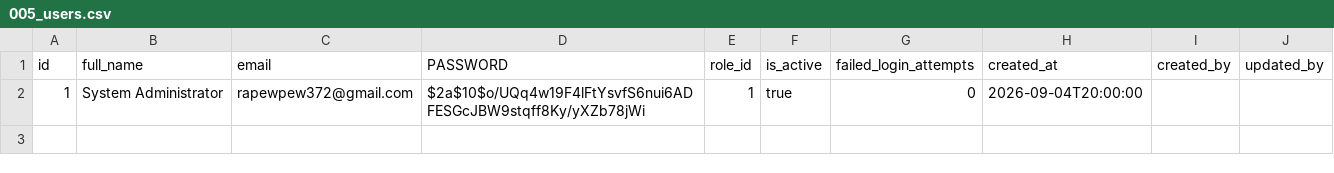
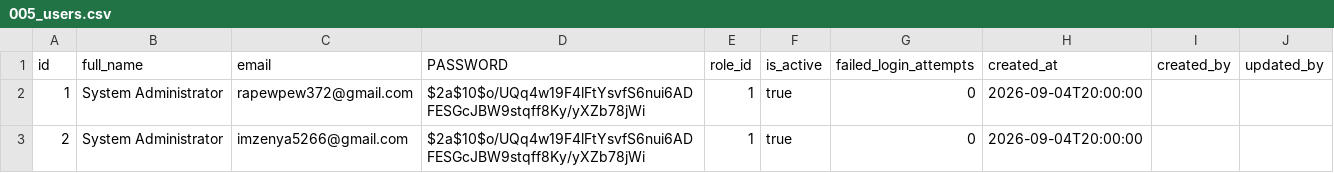
Before and after one commit to SovannaraHong/coffee-shop-backend, a CSV file: src/main/resources/db/changelog/data/005_users.csv, drawn as a sheet; the diff names each change by its address in the sheet, - before the commit and + after, or states it on an @@ line.

Commit message:
audit log active

```diff
--- a/src/main/resources/db/changelog/data/005_users.csv
+++ b/src/main/resources/db/changelog/data/005_users.csv
+row 3: 2 | System Administrator | imzenya5266@gmail.com | $2a$10$o/UQq4w19F4lFtYsvfS6nui6ADFESGcJBW9stqff8Ky/yXZb78jWi | 1 | true | 0 | 2026-09-04T20:00:00
```
Also changed, not shown: 13 other files.
